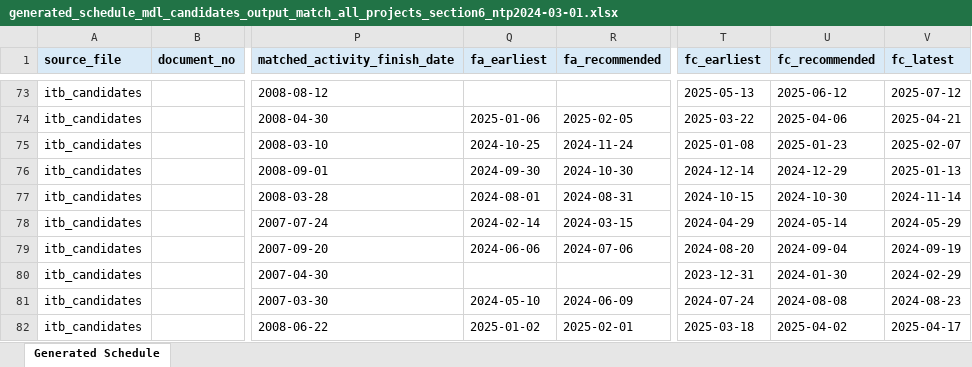
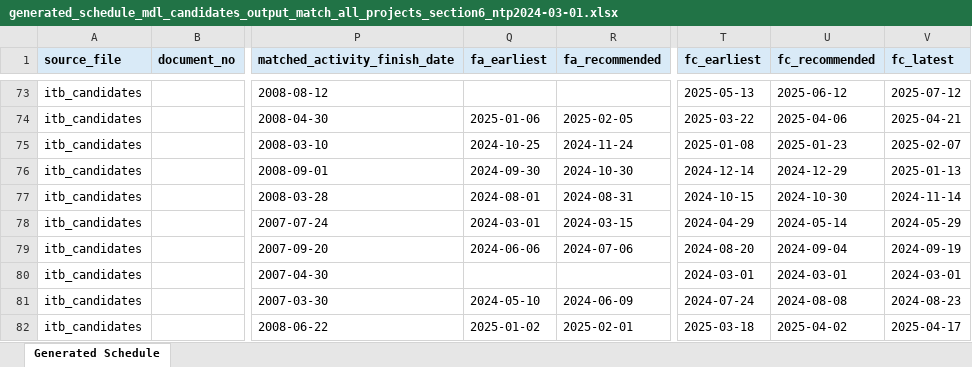
Before and after one commit to MinKhaungMinLwin/MDL-Service-Agent, an Excel workbook: output/schedule_service/generated_schedule_mdl_candidates_output_match_all_projects_section6_ntp2024-03-01.xlsx, sheet Generated Schedule, drawn as a sheet; only a part is shown, gaps mark what is left out; values as stored, in another font and other column widths than the file's, no borders; the diff covers the shown part only; the diff names each change by its address in the sheet, - before the commit and + after, or states it on an @@ line.

Commit message:
fix: resolve dates before NTP and FA=FC issues

```diff
--- a/output/schedule_service/generated_schedule_mdl_candidates_output_match_all_projects_section6_ntp2024-03-01.xlsx (sheet Generated Schedule)
+++ b/output/schedule_service/generated_schedule_mdl_candidates_output_match_all_projects_section6_ntp2024-03-01.xlsx (sheet Generated Schedule)
-Q78 (fa_earliest): 2024-02-14
+Q78 (fa_earliest): 2024-03-01
-T80 (fc_earliest): 2023-12-31
+T80 (fc_earliest): 2024-03-01
-U80 (fc_recommended): 2024-01-30
+U80 (fc_recommended): 2024-03-01
-V80 (fc_latest): 2024-02-29
+V80 (fc_latest): 2024-03-01
```
Also changed, not shown: 39 edited cells elsewhere in this sheet, 4 other files.
